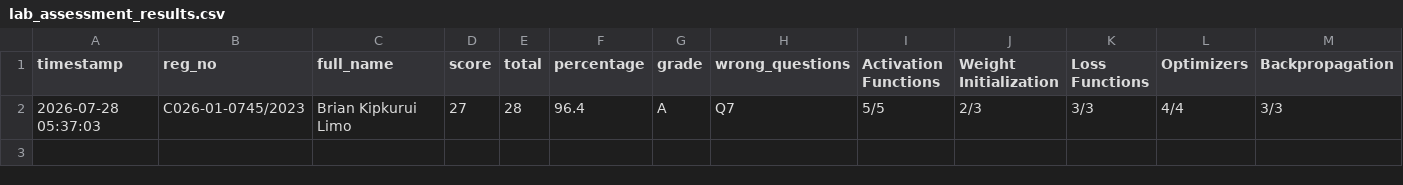
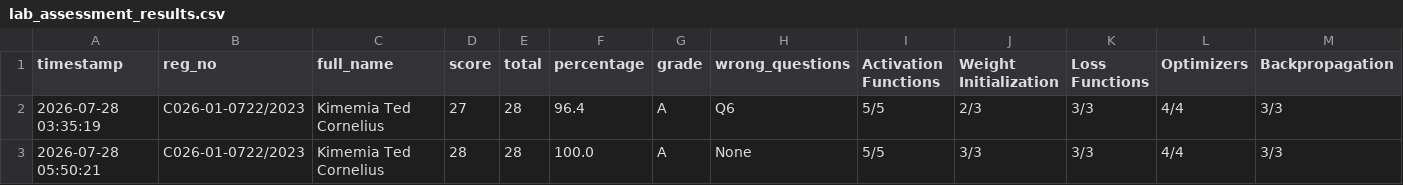
Before and after one commit to sirrom/4th-year-assignments-, a CSV file: lab_results/lab_assessment_results.csv, drawn as a sheet; only a part is shown; rows hold the shown columns only; the diff names each change by its address in the sheet, - before the commit and + after, or states it on an @@ line.

Commit message:
Result: C026-01-0722/2023 28/28 Grade A

```diff
--- a/lab_results/lab_assessment_results.csv
+++ b/lab_results/lab_assessment_results.csv
-A2 (timestamp): 2026-07-28 05:37:03
+A2 (timestamp): 2026-07-28 03:35:19
-B2 (reg_no): C026-01-0745/2023
+B2 (reg_no): C026-01-0722/2023
-C2 (full_name): Brian Kipkurui Limo
+C2 (full_name): Kimemia Ted Cornelius
-H2 (wrong_questions): Q7
+H2 (wrong_questions): Q6
+row 3: 2026-07-28 05:50:21 | C026-01-0722/2023 | Kimemia Ted Cornelius | 28 | 28 | 100.0 | A | None | 5/5 | 3/3 | 3/3 | 4/4 | 3/3
```
